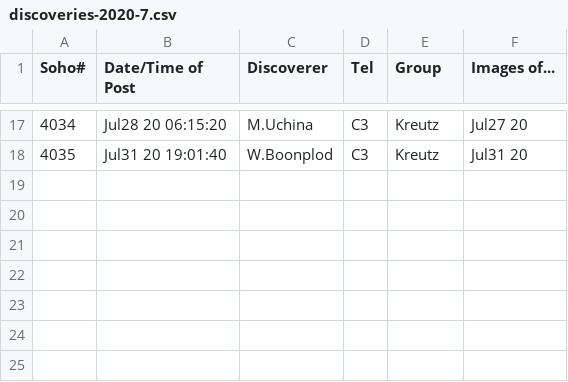
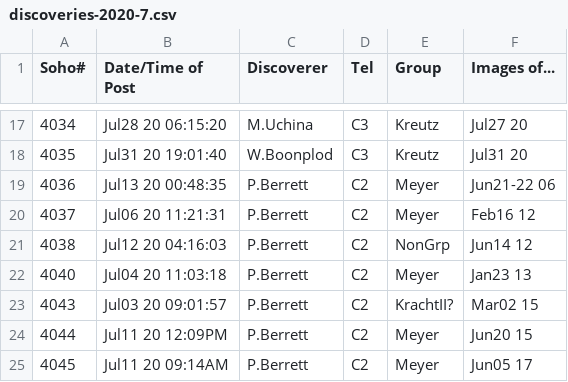
Before and after one commit to mbiesiad/nasa-comets, a CSV file: since-2016/2020/discoveries-2020-7.csv, drawn as a sheet; only a part is shown, gaps mark what is left out; the diff names each change by its address in the sheet, - before the commit and + after, or states it on an @@ line.

Commit message:
Update discoveries-2020-7.csv
Updates 2020-9-1

```diff
--- a/since-2016/2020/discoveries-2020-7.csv
+++ b/since-2016/2020/discoveries-2020-7.csv
+row 19: 4036 | Jul13 20 00:48:35 | P.Berrett | C2 | Meyer | Jun21-22 06
+row 20: 4037 | Jul06 20 11:21:31 | P.Berrett | C2 | Meyer | Feb16 12
+row 21: 4038 | Jul12 20 04:16:03 | P.Berrett | C2 | NonGrp | Jun14 12
+row 22: 4040 | Jul04 20 11:03:18 | P.Berrett | C2 | Meyer | Jan23 13
+row 23: 4043 | Jul03 20 09:01:57 | P.Berrett | C2 | KrachtII? | Mar02 15
+row 24: 4044 | Jul11 20 12:09PM | P.Berrett | C2 | Meyer | Jun20 15
+row 25: 4045 | Jul11 20 09:14AM | P.Berrett | C2 | Meyer | Jun05 17
```
